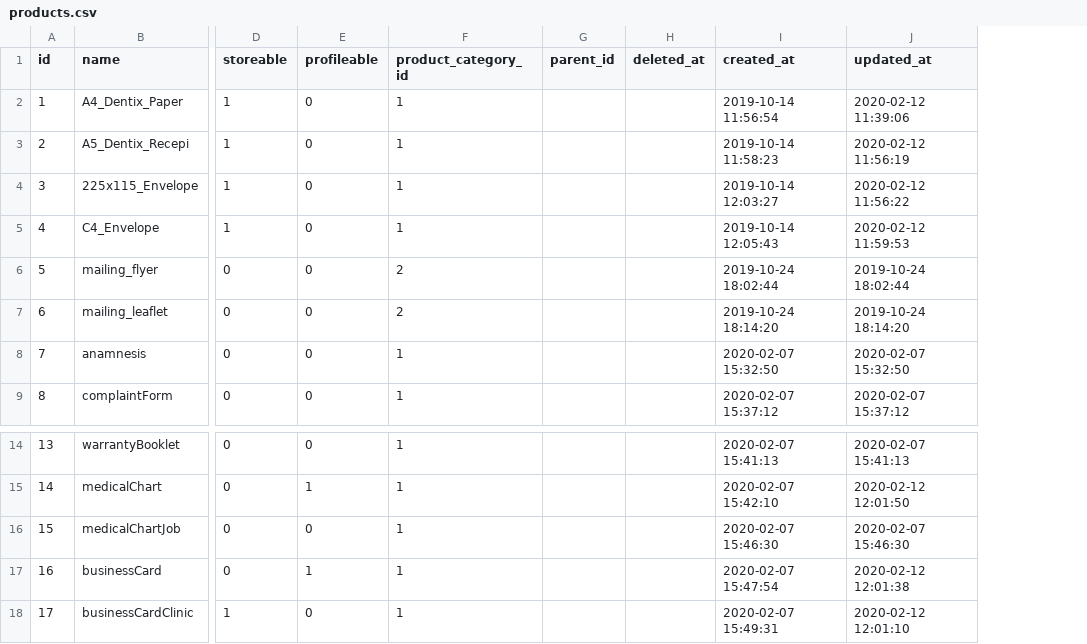
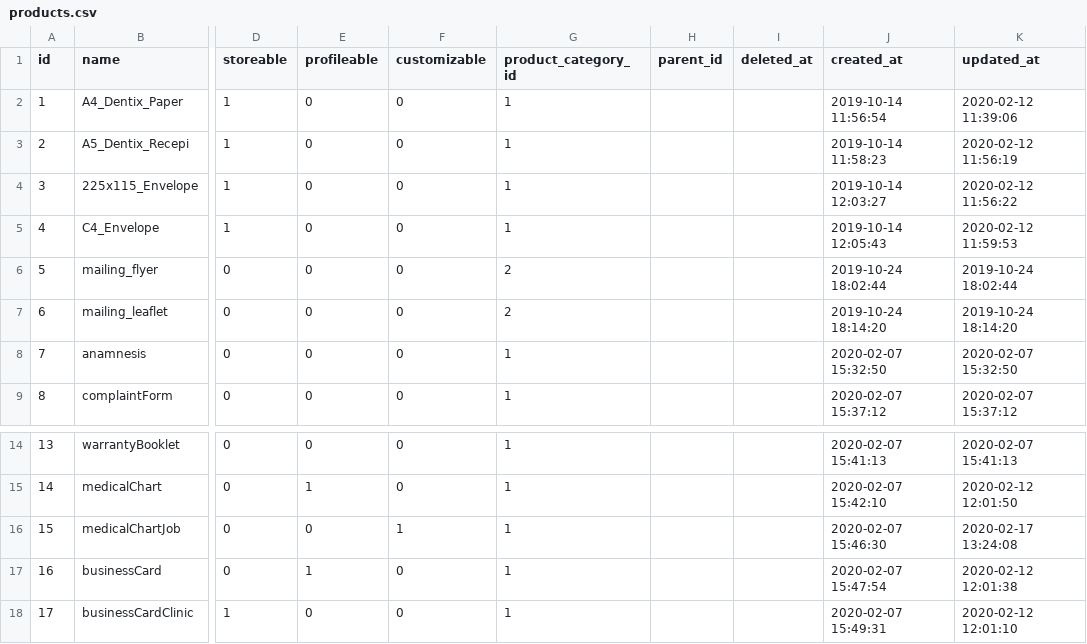
Before and after one commit to storagekid/miDentix, a CSV file: database/seeds/csvs/products.csv, drawn as a sheet; only a part is shown, gaps mark what is left out; addresses are those after the commit; the diff names each change by its address in the sheet, - before the commit and + after, or states it on an @@ line.

```diff
--- a/database/seeds/csvs/products.csv
+++ b/database/seeds/csvs/products.csv
+column F (customizable), rows 2-9: all 0; rows 14-18: 0 | 0 | 1 | 0 | 0
-K16 (updated_at): 2020-02-07 15:46:30
+K16 (updated_at): 2020-02-17 13:24:08
```
Also changed, not shown: database/seeds/csvs/menu_item_groups.csv, database/seeds/csvs/menu_items.csv, 8 other files.
